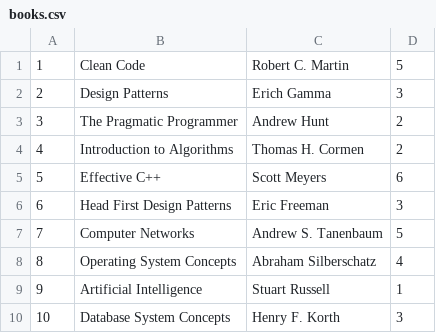
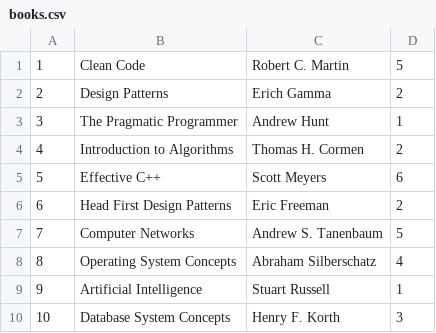
Before and after one commit to vannguyn/LiBraryManagementSystem, a CSV file: data/books.csv, drawn as a sheet.

```diff
--- a/data/books.csv
+++ b/data/books.csv
@@ -1,7 +1,7 @@
 1,Clean Code,Robert C. Martin,5
-2,Design Patterns,Erich Gamma,3
-3,The Pragmatic Programmer,Andrew Hunt,2
+2,Design Patterns,Erich Gamma,2
+3,The Pragmatic Programmer,Andrew Hunt,1
 4,Introduction to Algorithms,Thomas H. Cormen,2
 5,Effective C++,Scott Meyers,6
-6,Head First Design Patterns,Eric Freeman,3
+6,Head First Design Patterns,Eric Freeman,2
 7,Computer Networks,Andrew S. Tanenbaum,5
```
Also changed, not shown: 9 other files.
